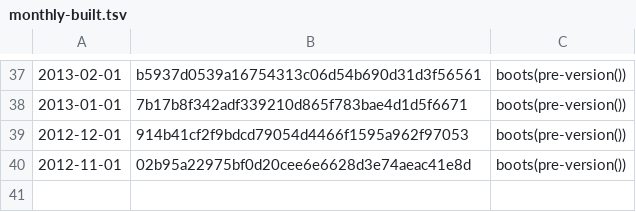
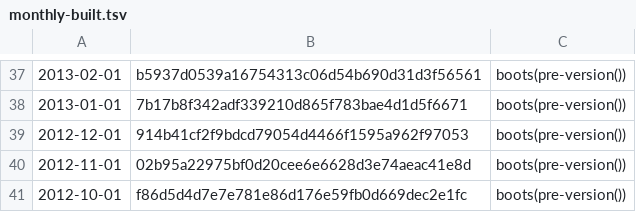
Before and after one commit to umbra-db/ClickBench, a TSV file: versions/build-from-source/monthly-built.tsv, drawn as a sheet; only a part is shown, gaps mark what is left out; the diff names each change by its address in the sheet, - before the commit and + after, or states it on an @@ line.

```diff
--- a/versions/build-from-source/monthly-built.tsv
+++ b/versions/build-from-source/monthly-built.tsv
+row 41: 2012-10-01 | f86d5d4d7e7e781e86d176e59fb0d669dec2e1fc | boots(pre-version())
```
